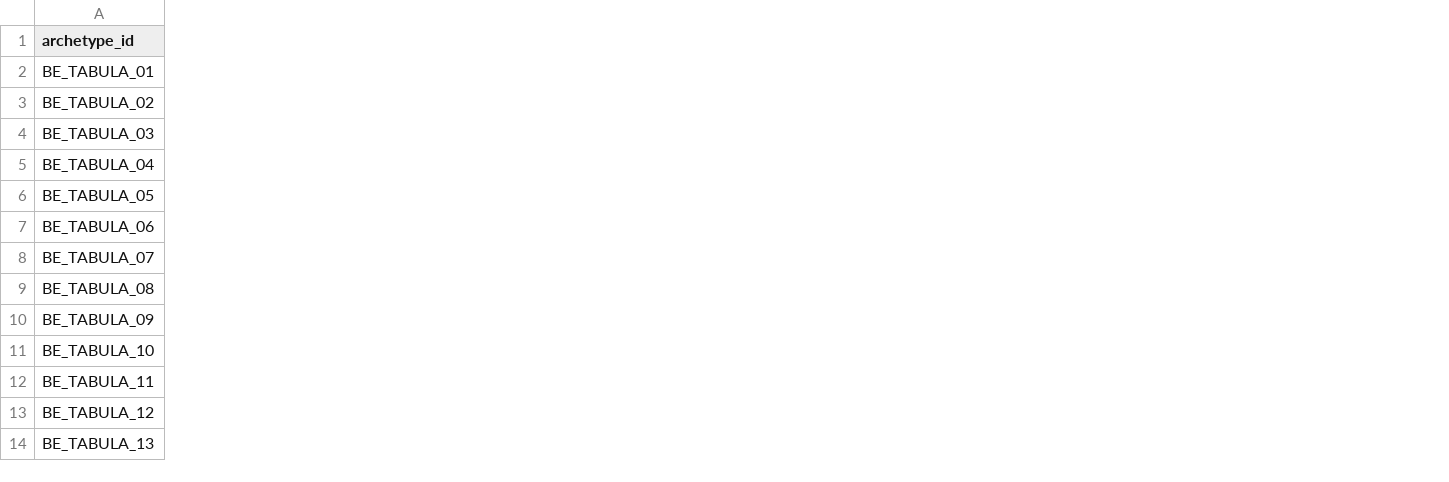
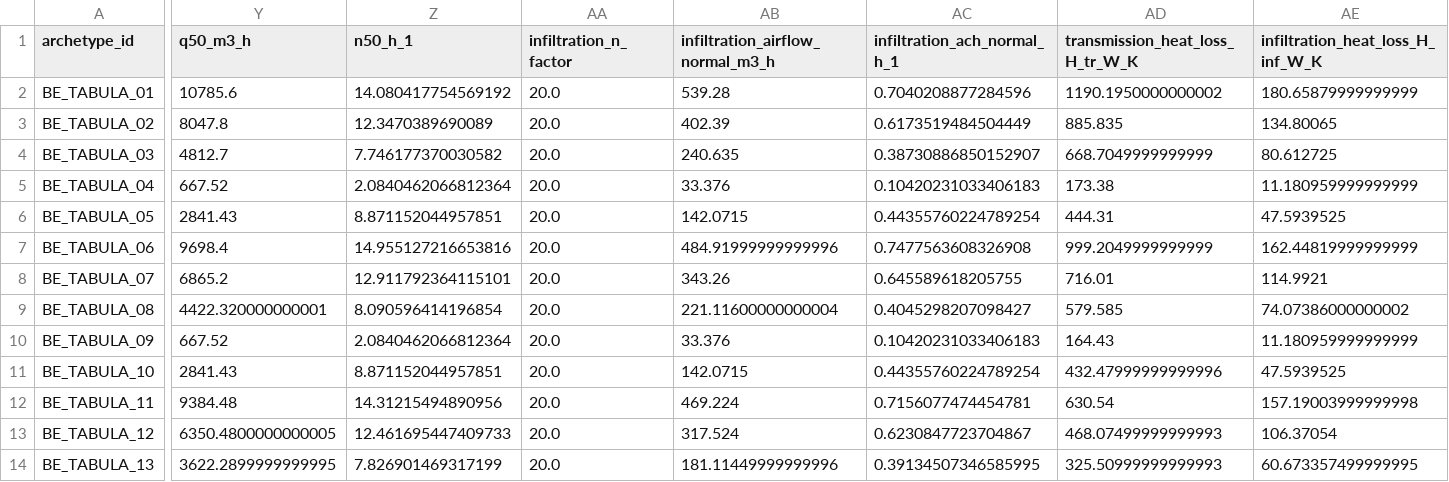
Before and after one commit to LexTS1/thesis_RED_model, a CSV file: BE_building_stock/data/matrices/national/base_physical_archetype_matrix.csv, drawn as a sheet; only a part is shown, gaps mark what is left out; the diff covers the shown part only; the diff names each change by its address in the sheet, - before the commit and + after, or states it on an @@ line.

```diff
--- a/BE_building_stock/data/matrices/national/base_physical_archetype_matrix.csv
+++ b/BE_building_stock/data/matrices/national/base_physical_archetype_matrix.csv
+column Y (q50_m3_h), rows 2-14: 10785.6 | 8047.8 | 4812.7 | 667.52 | 2841.43 | 9698.4 | 6865.2 | 4422.320000000001 | 667.52 | 2841.43 | 9384.48 | 6350.4800000000005 | 3622.2899999999995
+column Z (n50_h_1), rows 2-14: 14.080417754569192 | 12.3470389690089 | 7.746177370030582 | 2.0840462066812364 | 8.871152044957851 | 14.955127216653816 | 12.911792364115101 | 8.090596414196854 | 2.0840462066812364 | 8.871152044957851 | 14.31215494890956 | 12.461695447409733 | 7.826901469317199
+column AA (infiltration_n_factor), rows 2-14: all 20.0
+column AB (infiltration_airflow_normal_m3_h), rows 2-14: 539.28 | 402.39 | 240.635 | 33.376 | 142.0715 | 484.91999999999996 | 343.26 | 221.11600000000004 | 33.376 | 142.0715 | 469.224 | 317.524 | 181.11449999999996
+column AC (infiltration_ach_normal_h_1), rows 2-14: 0.7040208877284596 | 0.6173519484504449 | 0.38730886850152907 | 0.10420231033406183 | 0.44355760224789254 | 0.7477563608326908 | 0.645589618205755 | 0.4045298207098427 | 0.10420231033406183 | 0.44355760224789254 | 0.7156077474454781 | 0.6230847723704867 | 0.39134507346585995
+column AD (transmission_heat_loss_H_tr_W_K), rows 2-14: 1190.1950000000002 | 885.835 | 668.7049999999999 | 173.38 | 444.31 | 999.2049999999999 | 716.01 | 579.585 | 164.43 | 432.47999999999996 | 630.54 | 468.07499999999993 | 325.50999999999993
+column AE (infiltration_heat_loss_H_inf_W_K), rows 2-14: 180.65879999999999 | 134.80065 | 80.612725 | 11.180959999999999 | 47.5939525 | 162.44819999999999 | 114.9921 | 74.07386000000002 | 11.180959999999999 | 47.5939525 | 157.19003999999998 | 106.37054 | 60.673357499999995
```
Also changed, not shown: 1 added column elsewhere in this file, BE_building_stock/data/assumptions/renovation/regional_policy_targets.csv, BE_building_stock/data/assumptions/renovation/renovation_allocation_method.csv, 44 other files.
